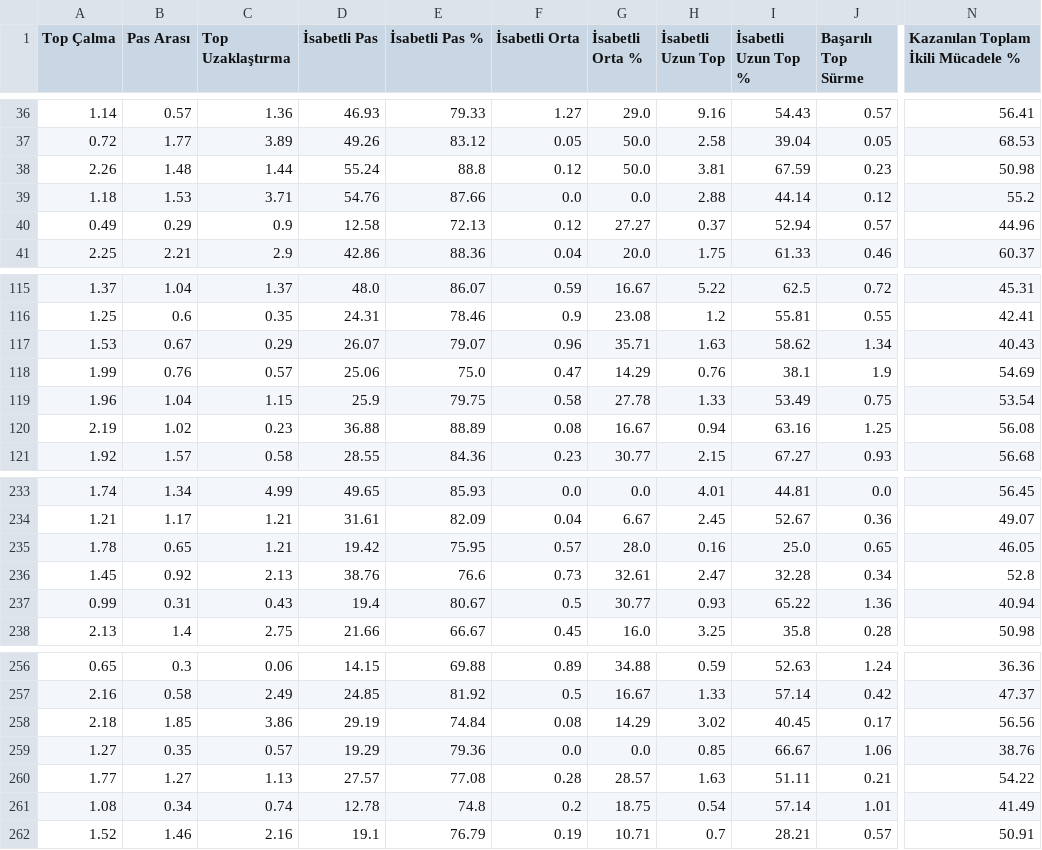
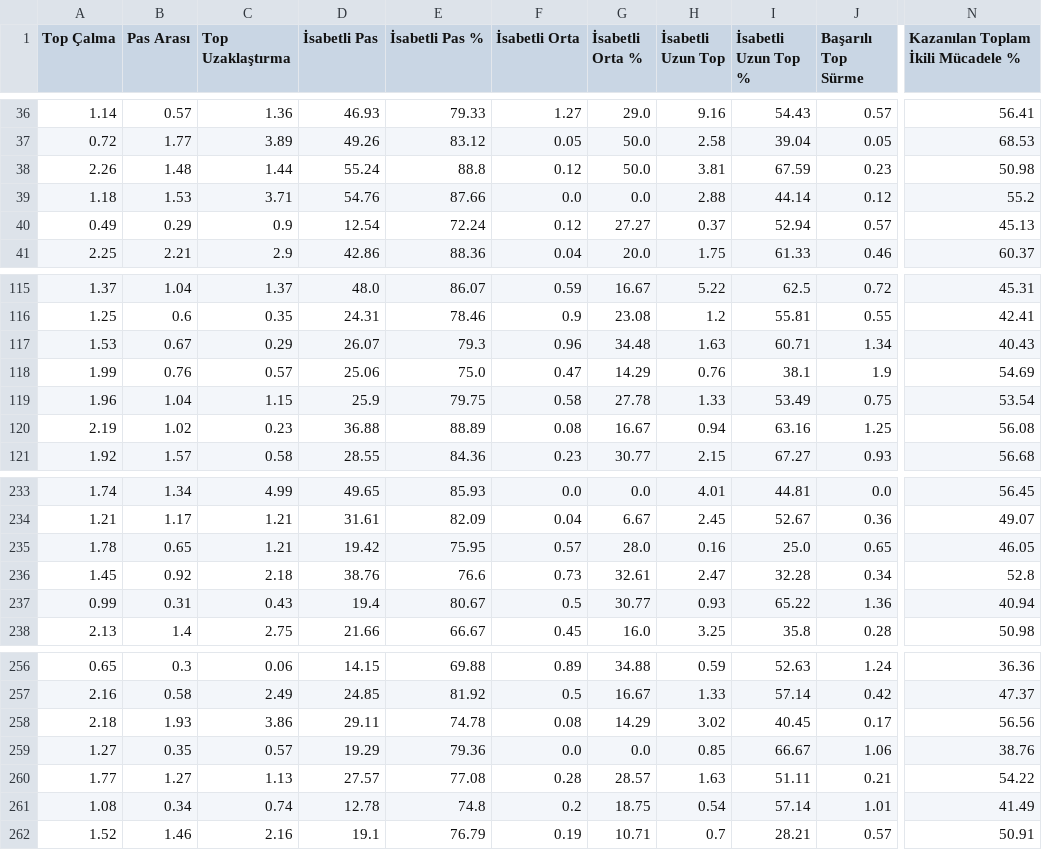
Before and after one commit to scatterradarcsv/csv_scatter_radar_15matches_per90_noPos, a CSV file: defenders.csv, drawn as a sheet; only a part is shown, gaps mark what is left out; the diff covers the shown part only; the diff names each change by its address in the sheet, - before the commit and + after, or states it on an @@ line.

```diff
--- a/defenders.csv
+++ b/defenders.csv
-D40 (İsabetli Pas): 12.58
+D40 (İsabetli Pas): 12.54
-E40 (İsabetli Pas %): 72.13
+E40 (İsabetli Pas %): 72.24
-N40: 44.96
+N40: 45.13
-E117 (İsabetli Pas %): 79.07
+E117 (İsabetli Pas %): 79.3
-G117 (İsabetli Orta %): 35.71
+G117 (İsabetli Orta %): 34.48
-I117 (İsabetli Uzun Top %): 58.62
+I117 (İsabetli Uzun Top %): 60.71
-C236 (Top Uzaklaştırma): 2.13
+C236 (Top Uzaklaştırma): 2.18
-B258 (Pas Arası): 1.85
+B258 (Pas Arası): 1.93
-D258 (İsabetli Pas): 29.19
+D258 (İsabetli Pas): 29.11
-E258 (İsabetli Pas %): 74.84
+E258 (İsabetli Pas %): 74.78
```
Also changed, not shown: 60 edited cells elsewhere in this file.
